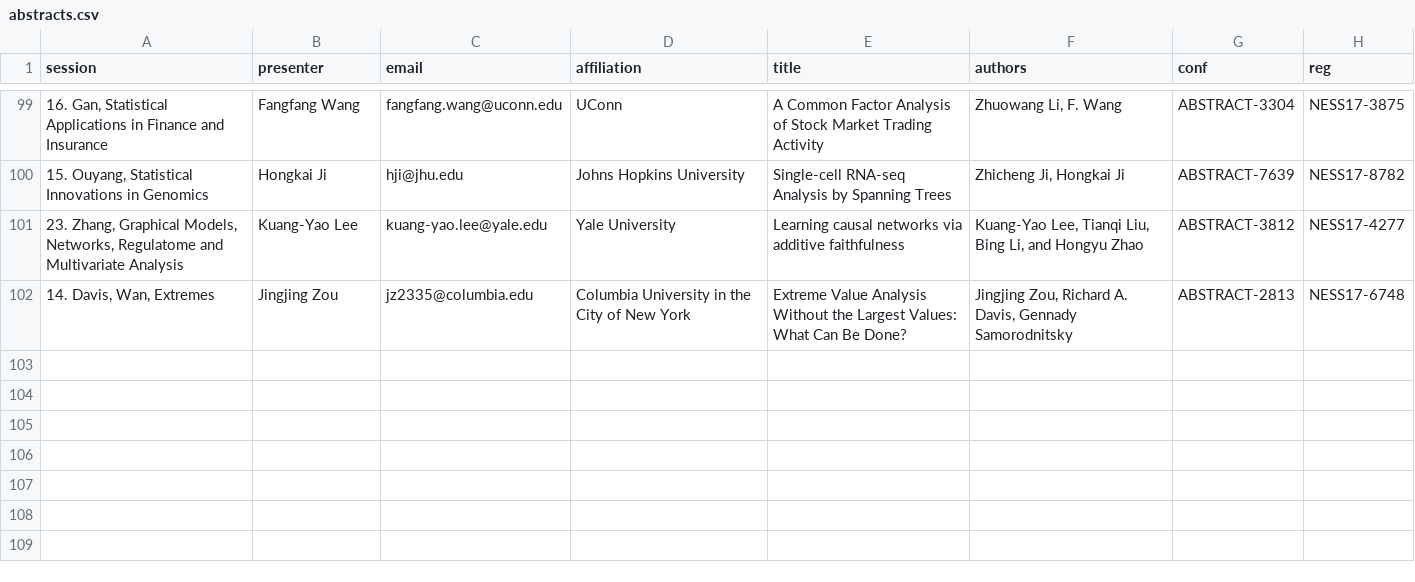
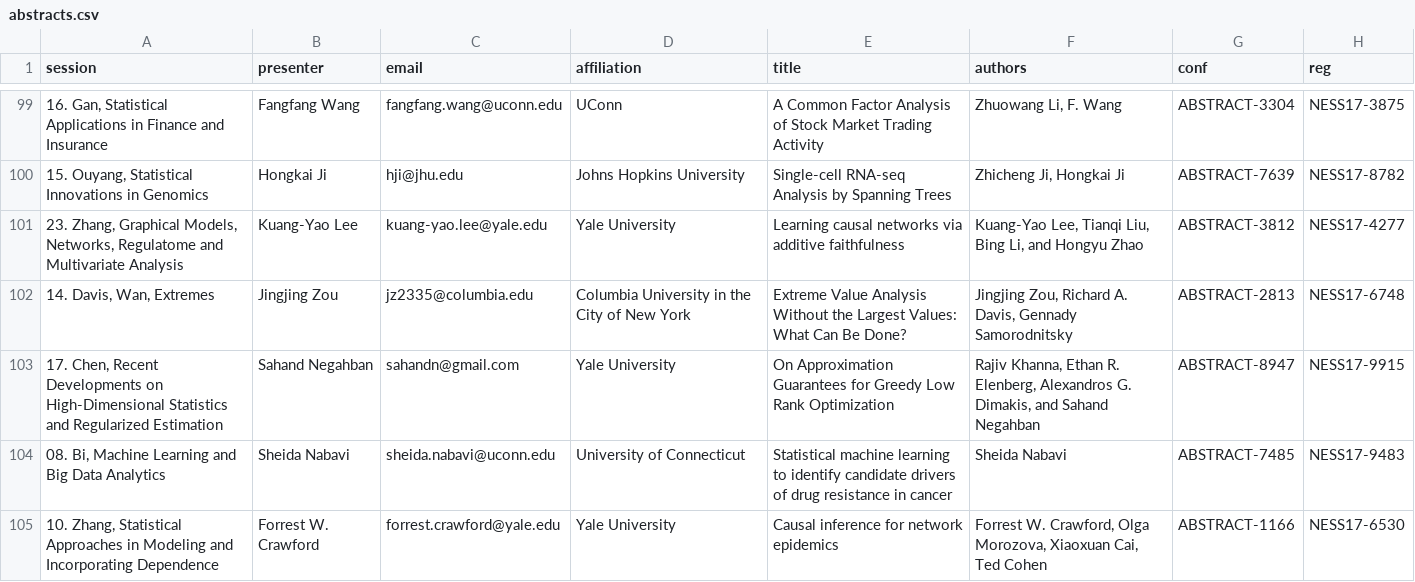
Before and after one commit to mhlinder/NESS17, a CSV file: abstract-booklet/bak/abstracts.csv, drawn as a sheet; only a part is shown, gaps mark what is left out.

Commit message:
updates data files

```diff
--- a/abstract-booklet/bak/abstracts.csv
+++ b/abstract-booklet/bak/abstracts.csv
@@ -102 +102,4 @@ session,presenter,email,affiliation,title,authors,conf,reg
 "14. Davis, Wan, Extremes","Jingjing Zou",jz2335@columbia.edu,"Columbia University in the City of New York","Extreme Value Analysis Without the Largest Values: What Can Be Done?","Jingjing Zou, Richard A. Davis, Gennady Samorodnitsky",ABSTRACT-2813,NESS17-6748
+"17. Chen, Recent Developments on High-Dimensional Statistics and Regularized Estimation","Sahand Negahban",sahandn@gmail.com,"Yale University","On Approximation Guarantees for Greedy Low Rank Optimization","Rajiv Khanna, Ethan R. Elenberg, Alexandros G. Dimakis, and Sahand Negahban",ABSTRACT-8947,NESS17-9915
+"08. Bi, Machine Learning and Big Data Analytics","Sheida Nabavi",sheida.nabavi@uconn.edu,"University of Connecticut","Statistical machine learning to identify candidate drivers of drug resistance in cancer","Sheida Nabavi",ABSTRACT-7485,NESS17-9483
+"10. Zhang, Statistical Approaches in Modeling and Incorporating Dependence","Forrest W. Crawford",forrest.crawford@yale.edu,"Yale University","Causal inference for network epidemics","Forrest W. Crawford, Olga Morozova, Xiaoxuan Cai, Ted Cohen",ABSTRACT-1166,NESS17-6530
```
Also changed, not shown: abstract-booklet/bak/reg.csv, 4 other files.
